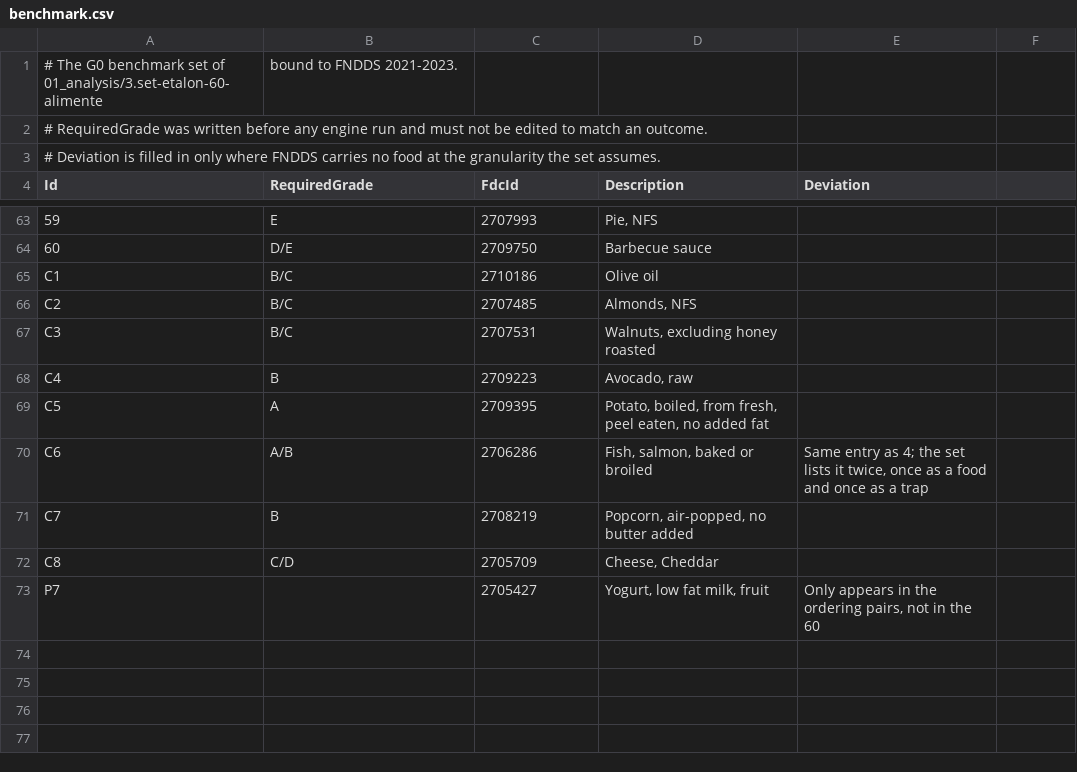
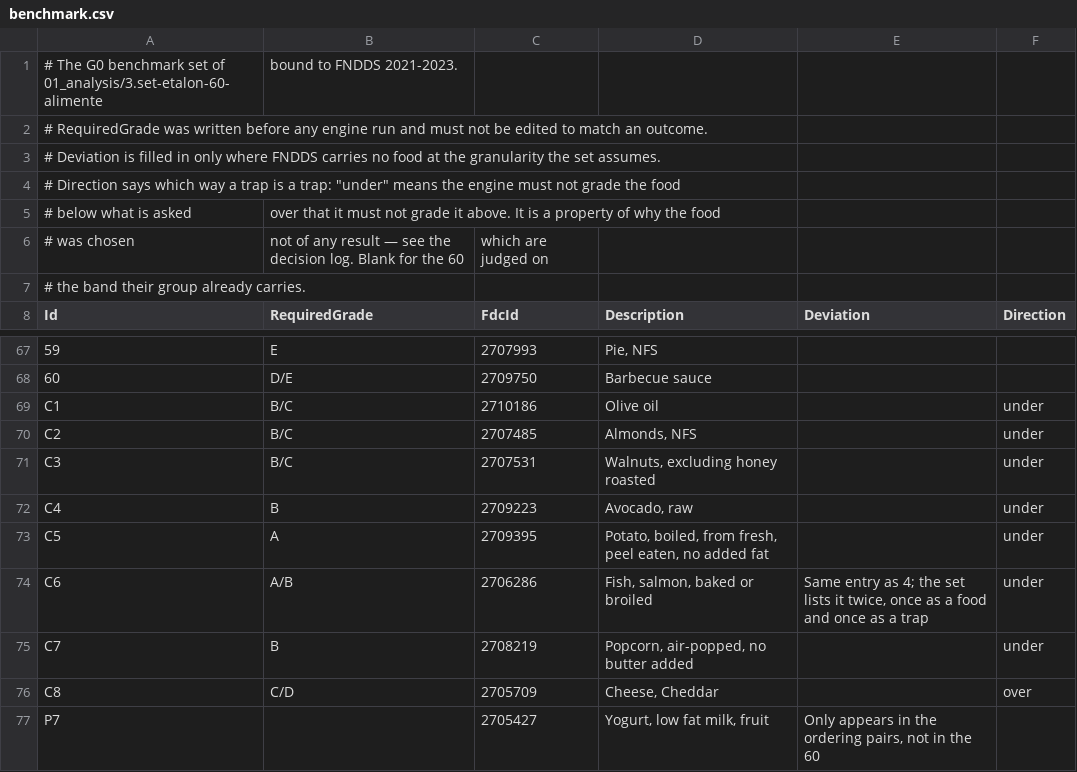
Before and after one commit to developedbyflow/sated-app, a CSV file: server/Sated.Calibration/benchmark.csv, drawn as a sheet; only a part is shown, gaps mark what is left out; addresses are those after the commit; the diff names each change by its address in the sheet, - before the commit and + after, or states it on an @@ line.

Commit message:
feat(calibration): judge each trap in the direction it was set [ST-1.11]
The top 30 and the bottom 30 already pass on a band, while traps were the one group judged on the exact letter, which counted popcorn as failed for coming out better than asked. Each trap now carries a direction in benchmark.csv: under for the seven that catch a food being rated too low, over for Cheddar. G0 passes at 6/8.

```diff
--- a/server/Sated.Calibration/benchmark.csv
+++ b/server/Sated.Calibration/benchmark.csv
+row 4: # Direction says which way a trap is a trap: "under" means the engine must not grade the food
+row 5: # below what is asked | over that it must not grade it above. It is a property of why the food
+row 6: # was chosen | not of any result — see the decision log. Blank for the 60 | which are judged on
+row 7: # the band their group already carries.
-F8: (empty)
+F8: Direction
-F69:F75 (Direction): (empty)
+F69:F75 (Direction): under
-F76 (Direction): (empty)
+F76 (Direction): over
```
Also changed, not shown: 1 other file.
